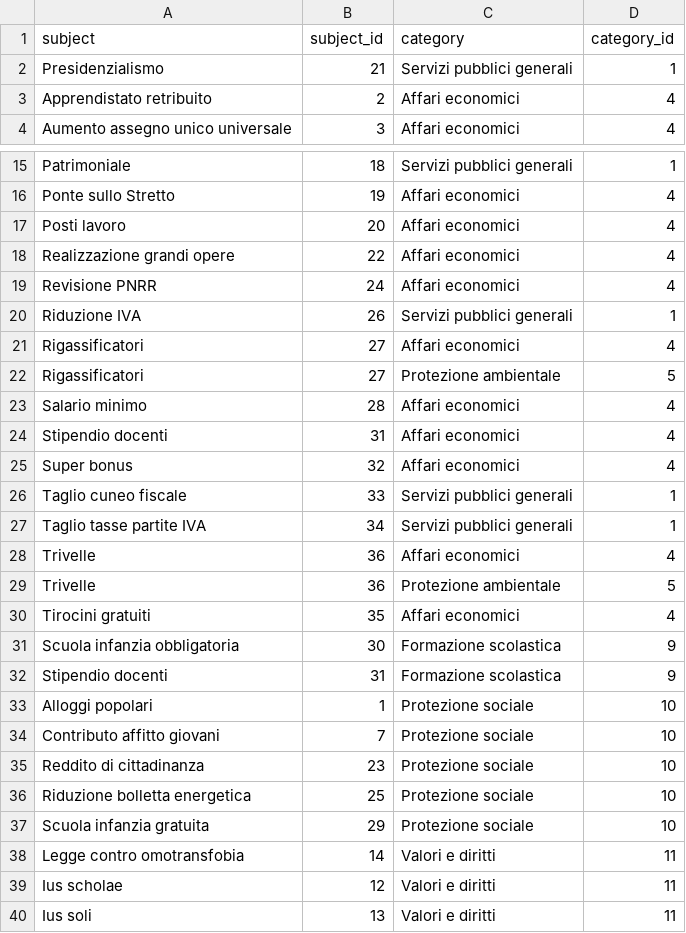
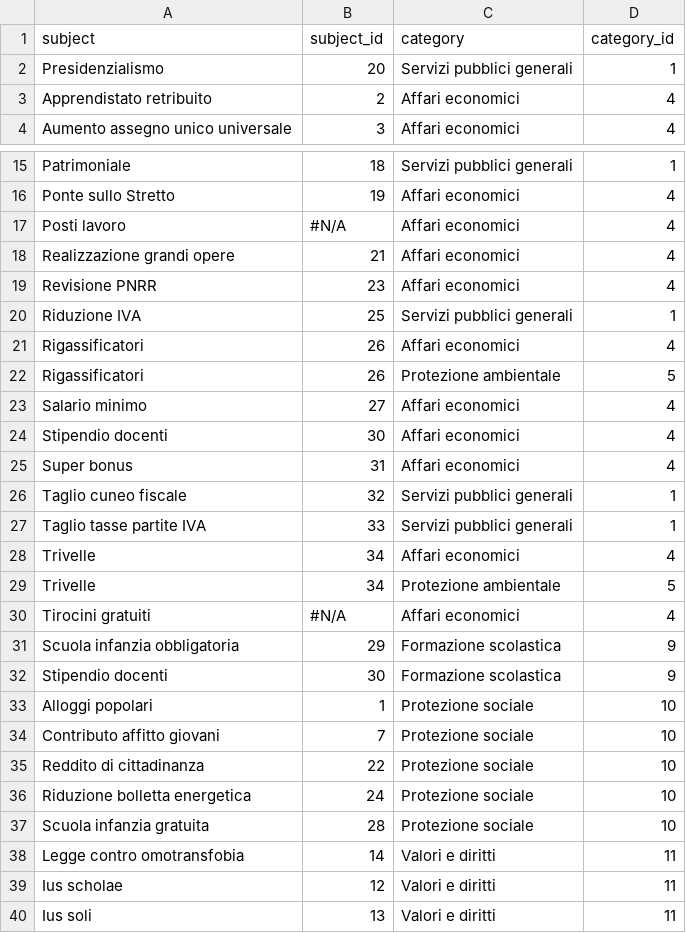
Before and after one commit to indecis-it/data, a CSV file: data/relic.csv, drawn as a sheet; only a part is shown, gaps mark what is left out.

```diff
--- a/data/relic.csv
+++ b/data/relic.csv
@@ -1,3 +1,3 @@
 subject,subject_id,category,category_id
-Presidenzialismo,21,Servizi pubblici generali,1
+Presidenzialismo,20,Servizi pubblici generali,1
 Apprendistato retribuito,2,Affari economici,4
@@ -16,23 +16,23 @@ Patrimoniale,18,Servizi pubblici generali,1
 Ponte sullo Stretto,19,Affari economici,4
-Posti lavoro,20,Affari economici,4
-Realizzazione grandi opere,22,Affari economici,4
-Revisione PNRR,24,Affari economici,4
-Riduzione IVA,26,Servizi pubblici generali,1
-Rigassificatori,27,Affari economici,4
-Rigassificatori,27,Protezione ambientale,5
-Salario minimo,28,Affari economici,4
-Stipendio docenti,31,Affari economici,4
-Super bonus,32,Affari economici,4
-Taglio cuneo fiscale,33,Servizi pubblici generali,1
-Taglio tasse partite IVA,34,Servizi pubblici generali,1
-Trivelle,36,Affari economici,4
-Trivelle,36,Protezione ambientale,5
-Tirocini gratuiti,35,Affari economici,4
-Scuola infanzia obbligatoria,30,Formazione scolastica,9
-Stipendio docenti,31,Formazione scolastica,9
+Posti lavoro,#N/A,Affari economici,4
+Realizzazione grandi opere,21,Affari economici,4
+Revisione PNRR,23,Affari economici,4
+Riduzione IVA,25,Servizi pubblici generali,1
+Rigassificatori,26,Affari economici,4
+Rigassificatori,26,Protezione ambientale,5
+Salario minimo,27,Affari economici,4
+Stipendio docenti,30,Affari economici,4
+Super bonus,31,Affari economici,4
+Taglio cuneo fiscale,32,Servizi pubblici generali,1
+Taglio tasse partite IVA,33,Servizi pubblici generali,1
+Trivelle,34,Affari economici,4
+Trivelle,34,Protezione ambientale,5
+Tirocini gratuiti,#N/A,Affari economici,4
+Scuola infanzia obbligatoria,29,Formazione scolastica,9
+Stipendio docenti,30,Formazione scolastica,9
 Alloggi popolari,1,Protezione sociale,10
 Contributo affitto giovani,7,Protezione sociale,10
-Reddito di cittadinanza,23,Protezione sociale,10
-Riduzione bolletta energetica,25,Protezione sociale,10
-Scuola infanzia gratuita,29,Protezione sociale,10
+Reddito di cittadinanza,22,Protezione sociale,10
+Riduzione bolletta energetica,24,Protezione sociale,10
+Scuola infanzia gratuita,28,Protezione sociale,10
 Legge contro omotransfobia,14,Valori e diritti,11
```
Also changed, not shown: 8 other files.
